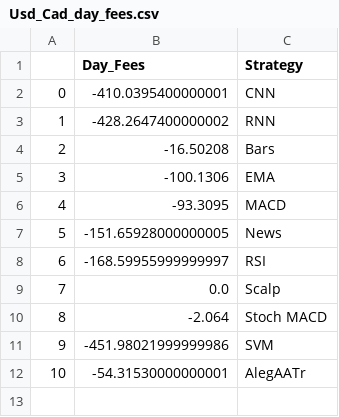
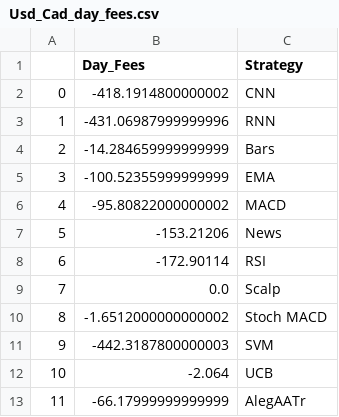
Before and after one commit to ethanp55/trading_recommendation_system, a CSV file: testing/results/Usd_Cad_day_fees.csv, drawn as a sheet; removed rows and columns are numbered as before the commit, all else as after; the diff names each change by its address in the sheet, - before the commit and + after, or states it on an @@ line.

```diff
--- a/testing/results/Usd_Cad_day_fees.csv
+++ b/testing/results/Usd_Cad_day_fees.csv
-B2 (Day_Fees): -410.0395400000001
+B2 (Day_Fees): -418.1914800000002
-B3 (Day_Fees): -428.2647400000002
+B3 (Day_Fees): -431.06987999999996
-B4 (Day_Fees): -16.50208
+B4 (Day_Fees): -14.284659999999999
-B5 (Day_Fees): -100.1306
+B5 (Day_Fees): -100.52355999999999
-B6 (Day_Fees): -93.3095
+B6 (Day_Fees): -95.80822000000002
-B7 (Day_Fees): -151.65928000000005
+B7 (Day_Fees): -153.21206
-B8 (Day_Fees): -168.59955999999997
+B8 (Day_Fees): -172.90114
+row 10: 8 | -1.6512000000000002 | Stoch MACD
+row 11: 9 | -442.3187800000003 | SVM
@@ column A renumbered from row 12 down @@
-C12 (Strategy): Stoch MACD
+C12 (Strategy): UCB
-row 11: 9 | -451.98021999999986 | SVM
-B13 (Day_Fees): -54.31530000000001
+B13 (Day_Fees): -66.17999999999999
```
Also changed, not shown: testing/results/Eur_Usd_profits.csv, testing/results/Eur_Usd_rewards.csv, 30 other files.
